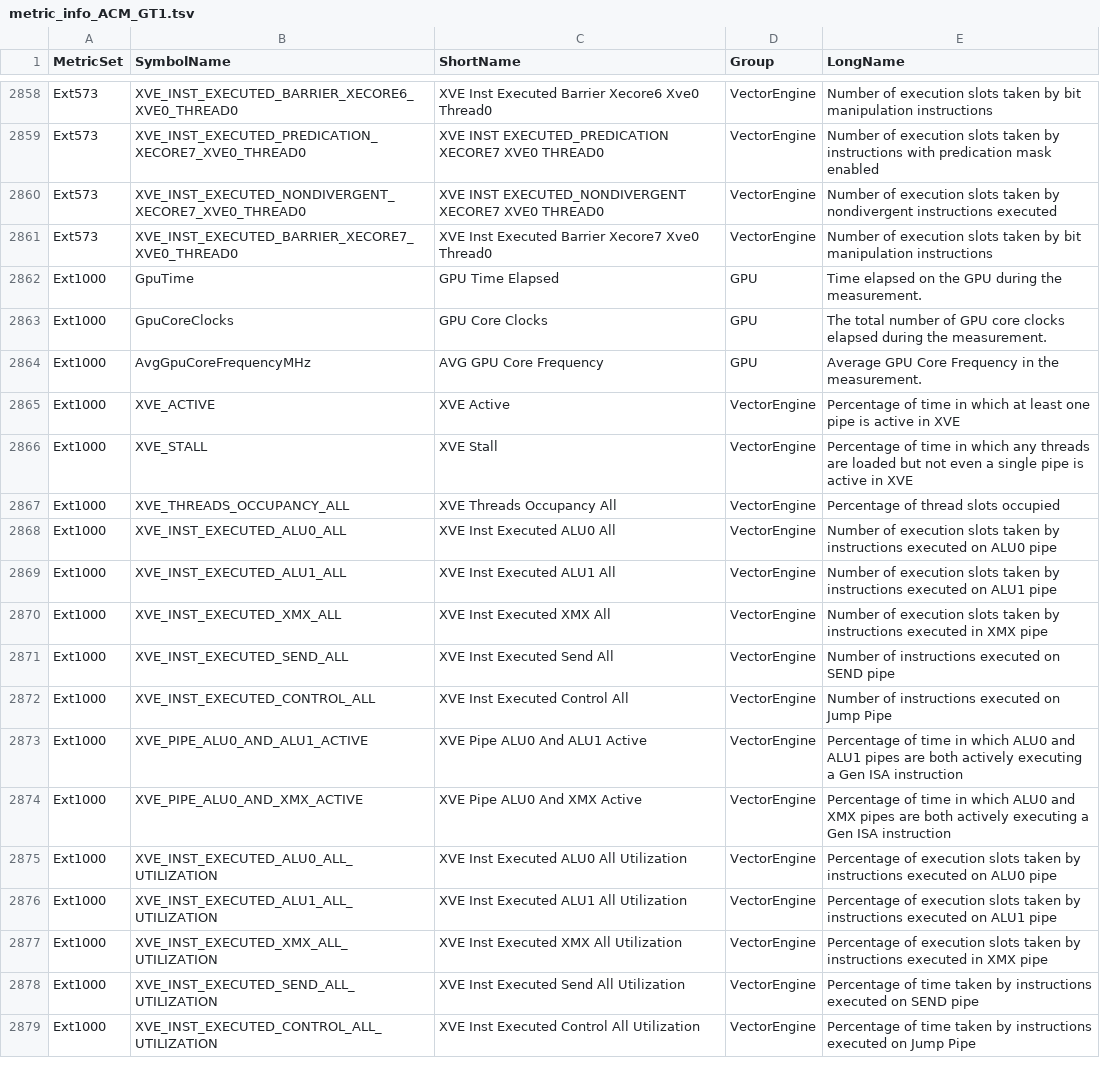
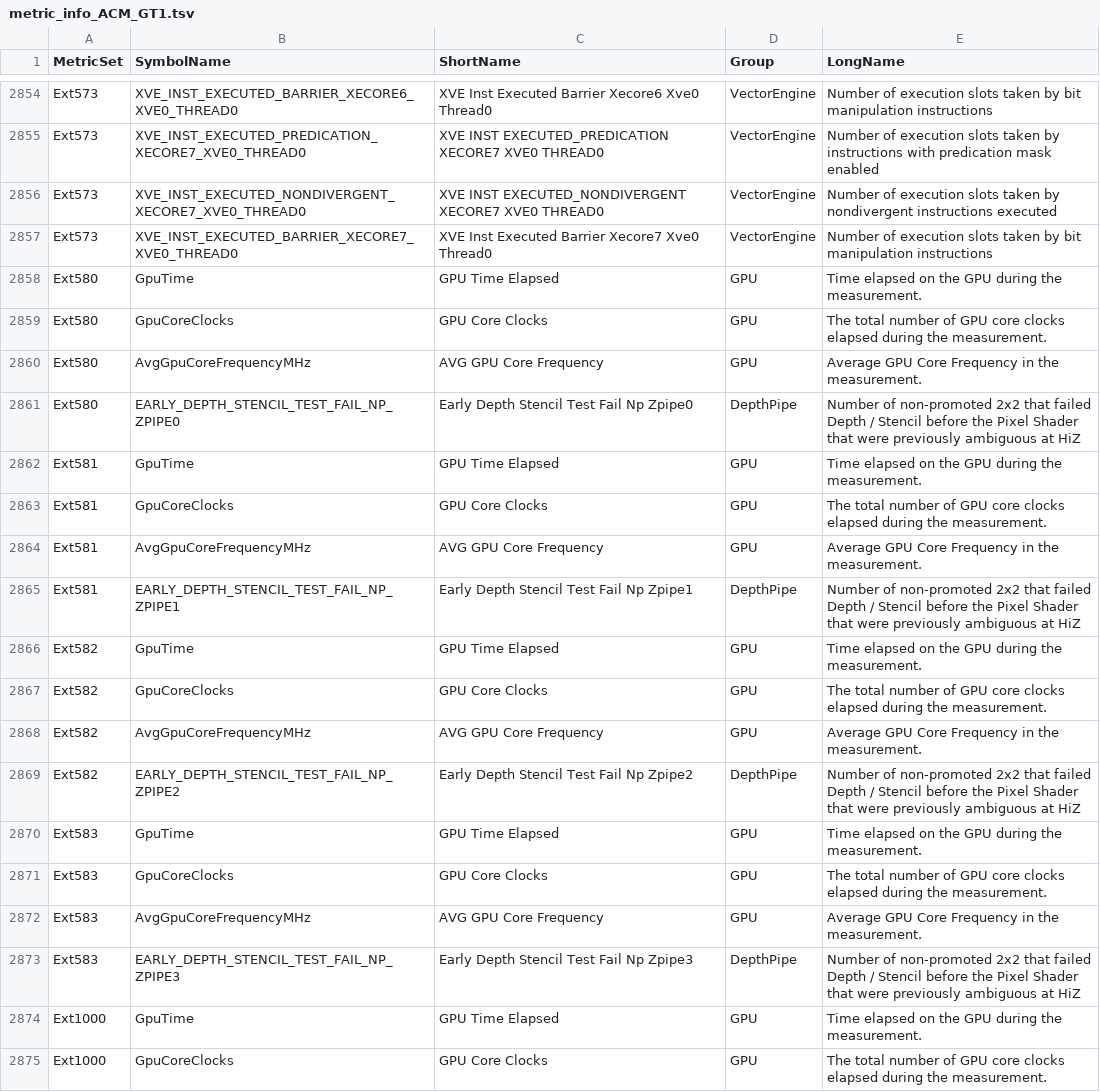
Before and after one commit to intel/metrics-discovery, a TSV file: docs/metric_info_ACM_GT1.tsv, drawn as a sheet; only a part is shown, gaps mark what is left out; the shorter side is filled out with more unchanged rows; the diff covers the shown part only; the diff names each change by its address in the sheet, - before the commit and + after, or states it on an @@ line.

```diff
--- a/docs/metric_info_ACM_GT1.tsv
+++ b/docs/metric_info_ACM_GT1.tsv
+row 2858: Ext580 | GpuTime | GPU Time Elapsed | GPU | Time elapsed on the GPU during the measurement.
+row 2859: Ext580 | GpuCoreClocks | GPU Core Clocks | GPU | The total number of GPU core clocks elapsed during the measurement.
+row 2860: Ext580 | AvgGpuCoreFrequencyMHz | AVG GPU Core Frequency | GPU | Average GPU Core Frequency in the measurement.
+row 2861: Ext580 | EARLY_DEPTH_STENCIL_TEST_FAIL_NP_ZPIPE0 | Early Depth Stencil Test Fail Np Zpipe0 | DepthPipe | Number of non-promoted 2x2 that failed Depth / Stencil before the Pixel Shader that were previously ambiguous at HiZ
+row 2862: Ext581 | GpuTime | GPU Time Elapsed | GPU | Time elapsed on the GPU during the measurement.
+row 2863: Ext581 | GpuCoreClocks | GPU Core Clocks | GPU | The total number of GPU core clocks elapsed during the measurement.
+row 2864: Ext581 | AvgGpuCoreFrequencyMHz | AVG GPU Core Frequency | GPU | Average GPU Core Frequency in the measurement.
+row 2865: Ext581 | EARLY_DEPTH_STENCIL_TEST_FAIL_NP_ZPIPE1 | Early Depth Stencil Test Fail Np Zpipe1 | DepthPipe | Number of non-promoted 2x2 that failed Depth / Stencil before the Pixel Shader that were previously ambiguous at HiZ
+row 2866: Ext582 | GpuTime | GPU Time Elapsed | GPU | Time elapsed on the GPU during the measurement.
+row 2867: Ext582 | GpuCoreClocks | GPU Core Clocks | GPU | The total number of GPU core clocks elapsed during the measurement.
+row 2868: Ext582 | AvgGpuCoreFrequencyMHz | AVG GPU Core Frequency | GPU | Average GPU Core Frequency in the measurement.
+row 2869: Ext582 | EARLY_DEPTH_STENCIL_TEST_FAIL_NP_ZPIPE2 | Early Depth Stencil Test Fail Np Zpipe2 | DepthPipe | Number of non-promoted 2x2 that failed Depth / Stencil before the Pixel Shader that were previously ambiguous at HiZ
+row 2870: Ext583 | GpuTime | GPU Time Elapsed | GPU | Time elapsed on the GPU during the measurement.
+row 2871: Ext583 | GpuCoreClocks | GPU Core Clocks | GPU | The total number of GPU core clocks elapsed during the measurement.
+row 2872: Ext583 | AvgGpuCoreFrequencyMHz | AVG GPU Core Frequency | GPU | Average GPU Core Frequency in the measurement.
+row 2873: Ext583 | EARLY_DEPTH_STENCIL_TEST_FAIL_NP_ZPIPE3 | Early Depth Stencil Test Fail Np Zpipe3 | DepthPipe | Number of non-promoted 2x2 that failed Depth / Stencil before the Pixel Shader that were previously ambiguous at HiZ
```
Also changed, not shown: 4 removed rows elsewhere in this file, docs/metric_info_ACM_GT2.tsv, docs/metric_info_ARL_GT1.tsv, 48 other files.
